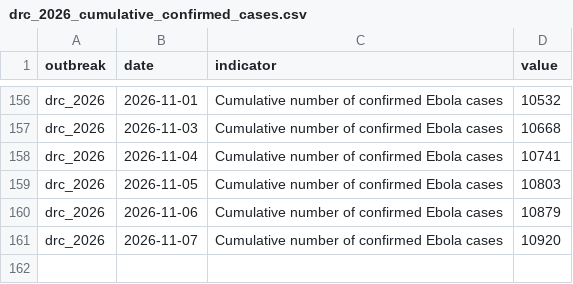
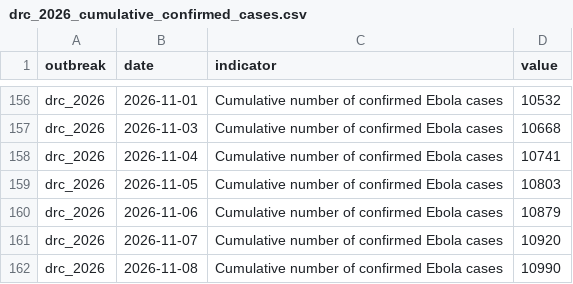
Before and after one commit to ONEcampaign/ebola-2026-outbreak, a CSV file: data/processed/drc_2026_cumulative_confirmed_cases.csv, drawn as a sheet; only a part is shown, gaps mark what is left out.

```diff
--- a/data/processed/drc_2026_cumulative_confirmed_cases.csv
+++ b/data/processed/drc_2026_cumulative_confirmed_cases.csv
@@ -161 +161,2 @@ drc_2026,2026-11-06,Cumulative number of confirmed Ebola cases,10879
 drc_2026,2026-11-07,Cumulative number of confirmed Ebola cases,10920
+drc_2026,2026-11-08,Cumulative number of confirmed Ebola cases,10990
```
Also changed, not shown: data/processed/drc_2026_indicators_by_date.csv, data/processed/drc_2026_sitrep_by_province.csv.
